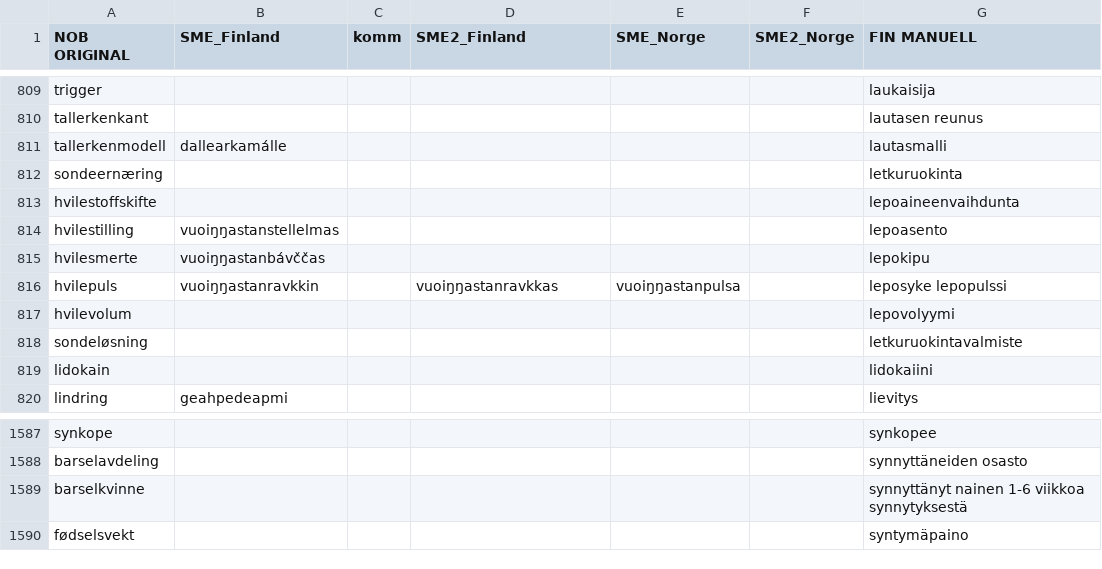
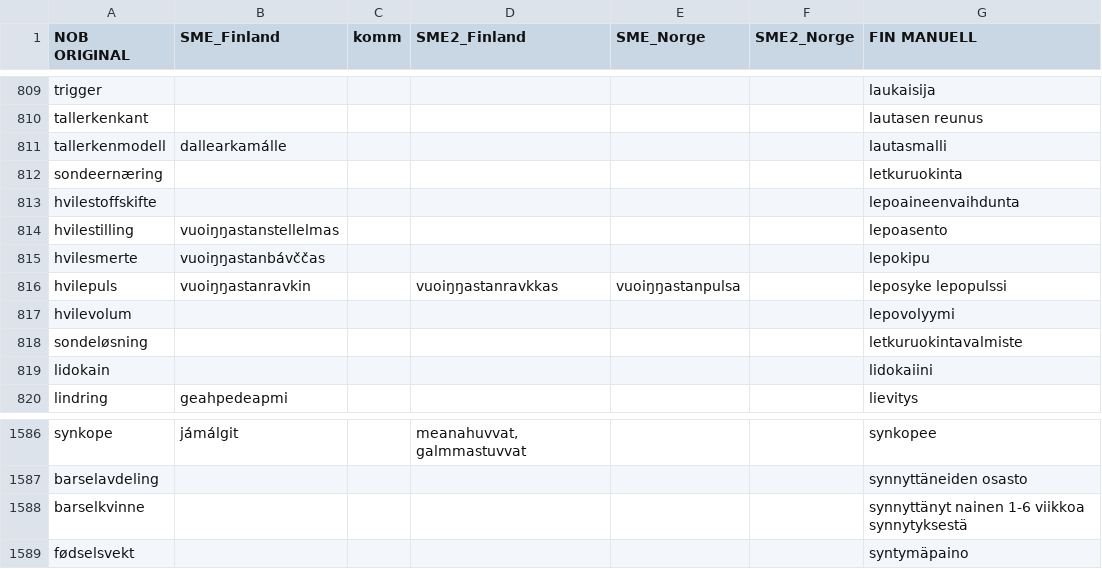
Before and after one commit to giellalt/term-sme-x-nursing, a CSV file: materiale/norsk/grunnleggende_sykepleie/alle.N.kandidatliste.csv, drawn as a sheet; only a part is shown, gaps mark what is left out; addresses are those after the commit; the diff covers the shown part only; the diff names each change by its address in the sheet, - before the commit and + after, or states it on an @@ line.

```diff
--- a/materiale/norsk/grunnleggende_sykepleie/alle.N.kandidatliste.csv
+++ b/materiale/norsk/grunnleggende_sykepleie/alle.N.kandidatliste.csv
-B816 (SME_Finland): vuoiŋŋastanravkkin
+B816 (SME_Finland): vuoiŋŋastanravkin
-B1586 (SME_Finland): (empty)
+B1586 (SME_Finland): jámálgit
-D1586 (SME2_Finland): (empty)
+D1586 (SME2_Finland): meanahuvvat, galmmastuvvat
```
Also changed, not shown: 1 removed row and 29 edited cells elsewhere in this file.
